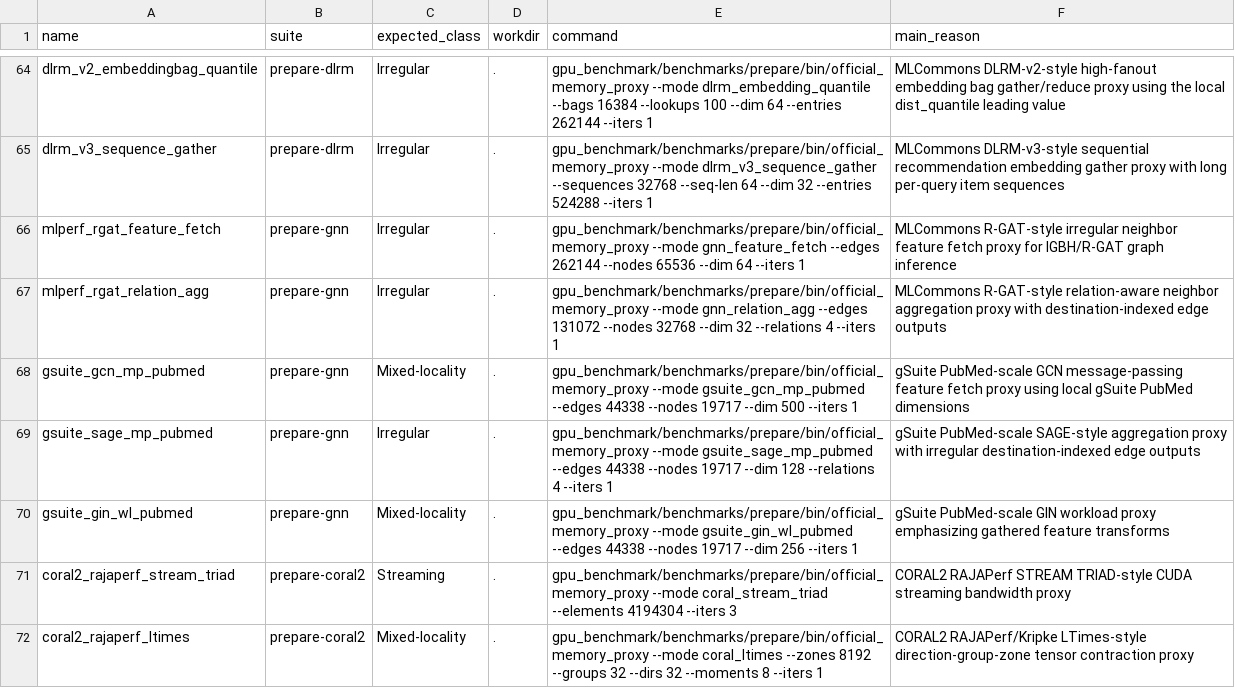
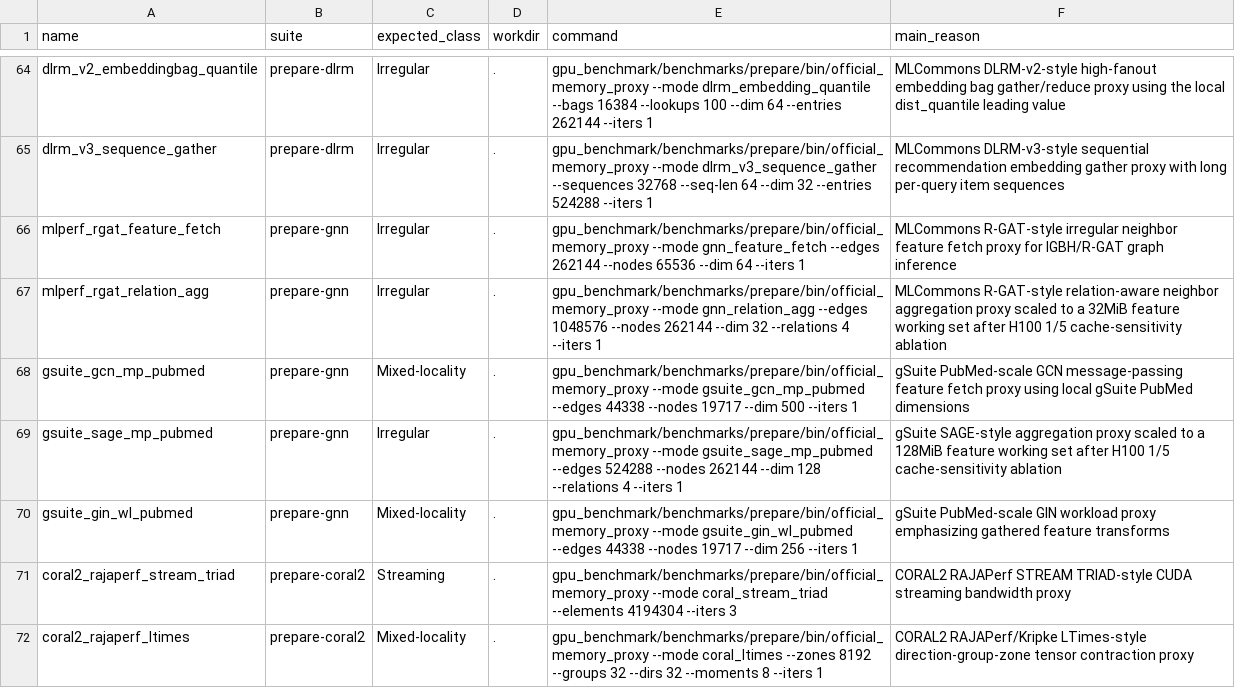
Before and after one commit to gju06051/Accelsim-Ramulator2, a TSV file: gpu_benchmark/benchmarks/main/manifest.tsv, drawn as a sheet; only a part is shown, gaps mark what is left out.

```diff
--- a/gpu_benchmark/benchmarks/main/manifest.tsv
+++ b/gpu_benchmark/benchmarks/main/manifest.tsv
@@ -66,5 +66,5 @@ dlrm_v3_sequence_gather	prepare-dlrm	Irregular	.	gpu_benchmark/benchmarks/prepar
 mlperf_rgat_feature_fetch	prepare-gnn	Irregular	.	gpu_benchmark/benchmarks/prepare/bin/official_memory_proxy --mode gnn_feature_fetch --edges 262144 --nodes 65536 --dim 64 --iters 1	MLCommons R-GAT-style irregular neighbor feature fetch proxy for IGBH/R-GAT graph inference
-mlperf_rgat_relation_agg	prepare-gnn	Irregular	.	gpu_benchmark/benchmarks/prepare/bin/official_memory_proxy --mode gnn_relation_agg --edges 131072 --nodes 32768 --dim 32 --relations 4 --iters 1	MLCommons R-GAT-style relation-aware neighbor aggregation proxy with destination-indexed edge outputs
+mlperf_rgat_relation_agg	prepare-gnn	Irregular	.	gpu_benchmark/benchmarks/prepare/bin/official_memory_proxy --mode gnn_relation_agg --edges 1048576 --nodes 262144 --dim 32 --relations 4 --iters 1	MLCommons R-GAT-style relation-aware neighbor aggregation proxy scaled to a 32MiB feature working set after H100 1/5 cache-sensitivity ablation
 gsuite_gcn_mp_pubmed	prepare-gnn	Mixed-locality	.	gpu_benchmark/benchmarks/prepare/bin/official_memory_proxy --mode gsuite_gcn_mp_pubmed --edges 44338 --nodes 19717 --dim 500 --iters 1	gSuite PubMed-scale GCN message-passing feature fetch proxy using local gSuite PubMed dimensions
-gsuite_sage_mp_pubmed	prepare-gnn	Irregular	.	gpu_benchmark/benchmarks/prepare/bin/official_memory_proxy --mode gsuite_sage_mp_pubmed --edges 44338 --nodes 19717 --dim 128 --relations 4 --iters 1	gSuite PubMed-scale SAGE-style aggregation proxy with irregular destination-indexed edge outputs
+gsuite_sage_mp_pubmed	prepare-gnn	Irregular	.	gpu_benchmark/benchmarks/prepare/bin/official_memory_proxy --mode gsuite_sage_mp_pubmed --edges 524288 --nodes 262144 --dim 128 --relations 4 --iters 1	gSuite SAGE-style aggregation proxy scaled to a 128MiB feature working set after H100 1/5 cache-sensitivity ablation
 gsuite_gin_wl_pubmed	prepare-gnn	Mixed-locality	.	gpu_benchmark/benchmarks/prepare/bin/official_memory_proxy --mode gsuite_gin_wl_pubmed --edges 44338 --nodes 19717 --dim 256 --iters 1	gSuite PubMed-scale GIN workload proxy emphasizing gathered feature transforms
```
Also changed, not shown: gpu_benchmark/benchmarks/prepare/official_memory_manifest.tsv, 19 other files.
